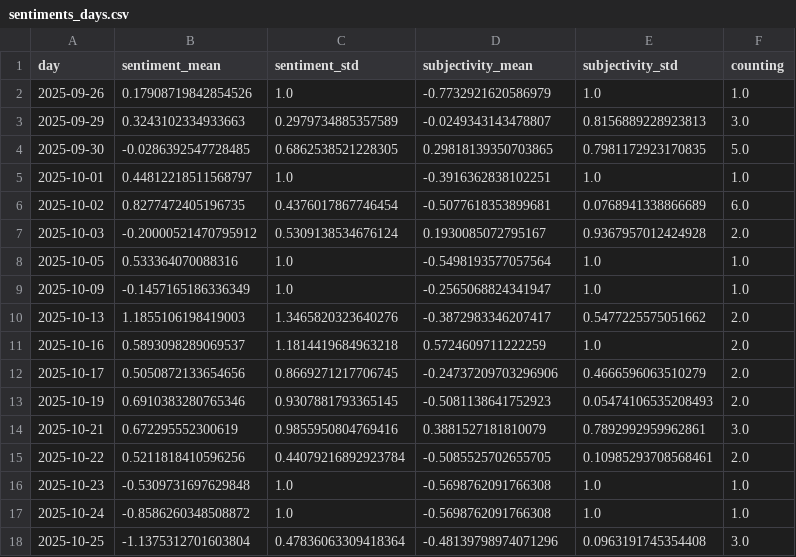
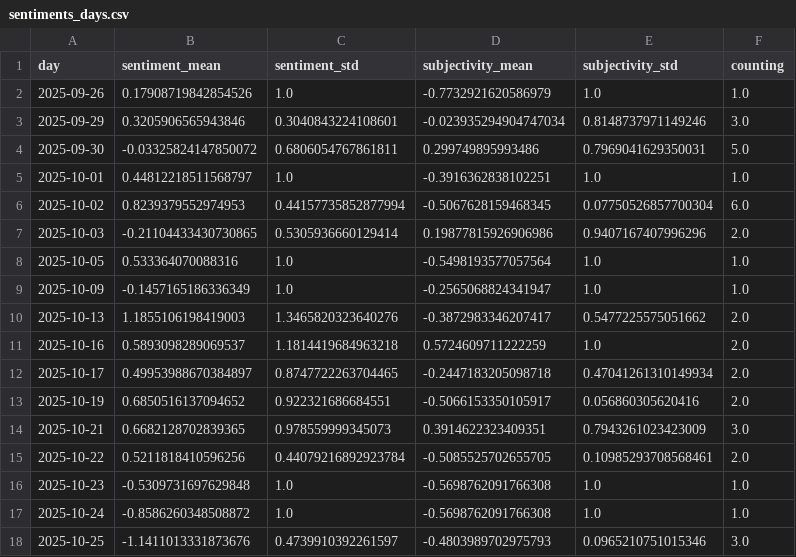
Before and after one commit to liese97-news/HurricaneIsComing, a CSV file: csv/sentiments_days.csv, drawn as a sheet; only a part is shown; the diff covers the shown part only.

```diff
--- a/csv/sentiments_days.csv
+++ b/csv/sentiments_days.csv
@@ -2,7 +2,7 @@ day,sentiment_mean,sentiment_std,subjectivity_mean,subjectivity_std,counting
 2025-09-26,0.17908719842854526,1.0,-0.7732921620586979,1.0,1.0
-2025-09-29,0.3243102334933663,0.2979734885357589,-0.0249343143478807,0.8156889228923813,3.0
-2025-09-30,-0.0286392547728485,0.6862538521228305,0.29818139350703865,0.7981172923170835,5.0
+2025-09-29,0.3205906565943846,0.3040843224108601,-0.023935294904747034,0.8148737971149246,3.0
+2025-09-30,-0.03325824147850072,0.6806054767861811,0.299749895993486,0.7969041629350031,5.0
 2025-10-01,0.44812218511568797,1.0,-0.3916362838102251,1.0,1.0
-2025-10-02,0.8277472405196735,0.4376017867746454,-0.5077618353899681,0.0768941338866689,6.0
-2025-10-03,-0.20000521470795912,0.5309138534676124,0.1930085072795167,0.9367957012424928,2.0
+2025-10-02,0.8239379552974953,0.44157735852877994,-0.5067628159468345,0.07750526857700304,6.0
+2025-10-03,-0.21104433430730865,0.5305936660129414,0.19877815926906986,0.9407167407996296,2.0
 2025-10-05,0.533364070088316,1.0,-0.5498193577057564,1.0,1.0
@@ -11,5 +11,5 @@ day,sentiment_mean,sentiment_std,subjectivity_mean,subjectivity_std,counting
 2025-10-16,0.5893098289069537,1.1814419684963218,0.5724609711222259,1.0,2.0
-2025-10-17,0.5050872133654656,0.8669271217706745,-0.24737209703296906,0.4666596063510279,2.0
-2025-10-19,0.6910383280765346,0.9307881793365145,-0.5081138641752923,0.05474106535208493,2.0
-2025-10-21,0.672295552300619,0.9855950804769416,0.3881527181810079,0.7892992959962861,3.0
+2025-10-17,0.49953988670384897,0.8747722263704465,-0.2447183205098718,0.47041261310149934,2.0
+2025-10-19,0.6850516137094652,0.922321686684551,-0.5066153350105917,0.056860305620416,2.0
+2025-10-21,0.6682128702839365,0.978559999345073,0.3914622323409351,0.7943261023423009,3.0
 2025-10-22,0.5211818410596256,0.44079216892923784,-0.5085525702655705,0.10985293708568461,2.0
@@ -17,2 +17,2 @@ day,sentiment_mean,sentiment_std,subjectivity_mean,subjectivity_std,counting
 2025-10-24,-0.8586260348508872,1.0,-0.5698762091766308,1.0,1.0
-2025-10-25,-1.1375312701603804,0.47836063309418364,-0.48139798974071296,0.0963191745354408,3.0
+2025-10-25,-1.1411013331873676,0.4739910392261597,-0.4803989702975793,0.0965210751015346,3.0
```
Also changed, not shown: 1 added row and 112 edited cells elsewhere in this file, csv/sentiments_locations.csv, csv/sentiments_misc.csv, 6 other files.
